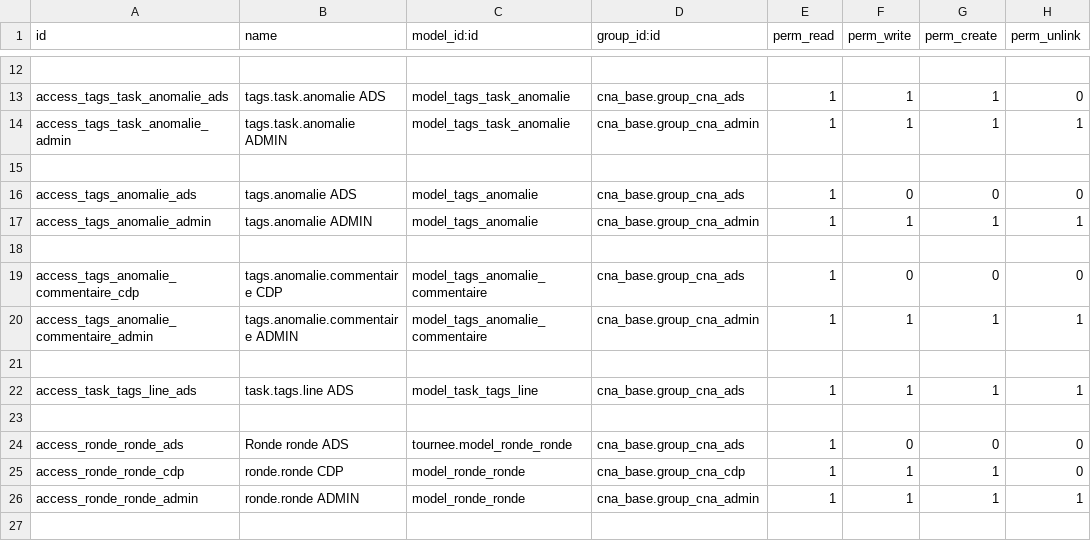
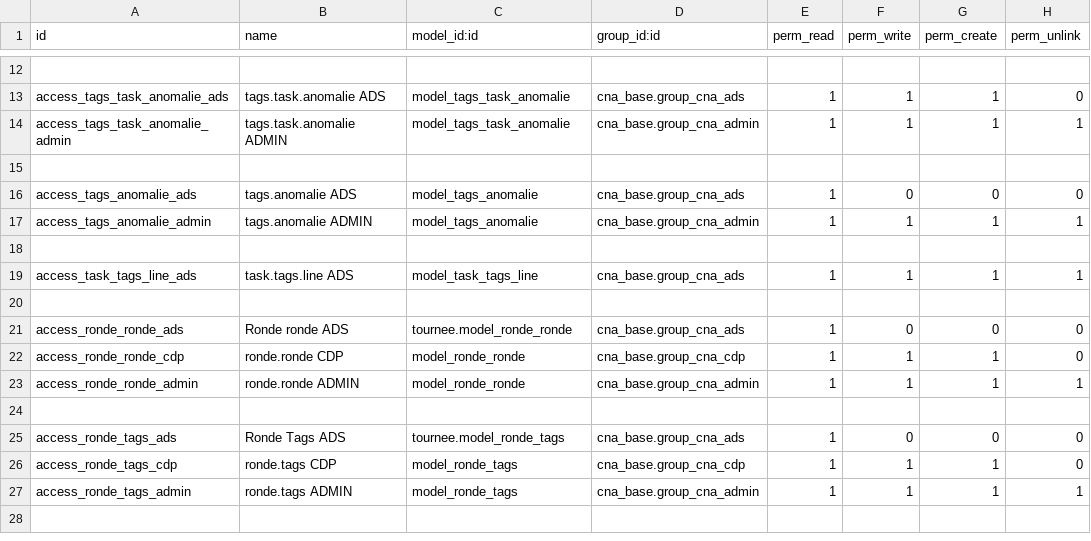
Before and after one commit to mouadhamri/hopital_americain, a CSV file: tournee/security/ir.model.access.csv, drawn as a sheet; only a part is shown, gaps mark what is left out; the shorter side is filled out with more unchanged rows; the diff names each change by its address in the sheet, - before the commit and + after, or states it on an @@ line.

Commit message:
[IMP] anomalie desc

```diff
--- a/tournee/security/ir.model.access.csv
+++ b/tournee/security/ir.model.access.csv
-row 19: access_tags_anomalie_commentaire_cdp | tags.anomalie.commentaire CDP | model_tags_anomalie_commentaire | cna_base.group_cna_ads | 1 | 0 | 0 | 0
-row 20: access_tags_anomalie_commentaire_admin | tags.anomalie.commentaire ADMIN | model_tags_anomalie_commentaire | cna_base.group_cna_admin | 1 | 1 | 1 | 1
-row 21: (empty)
```
Also changed, not shown: 9 other files.
